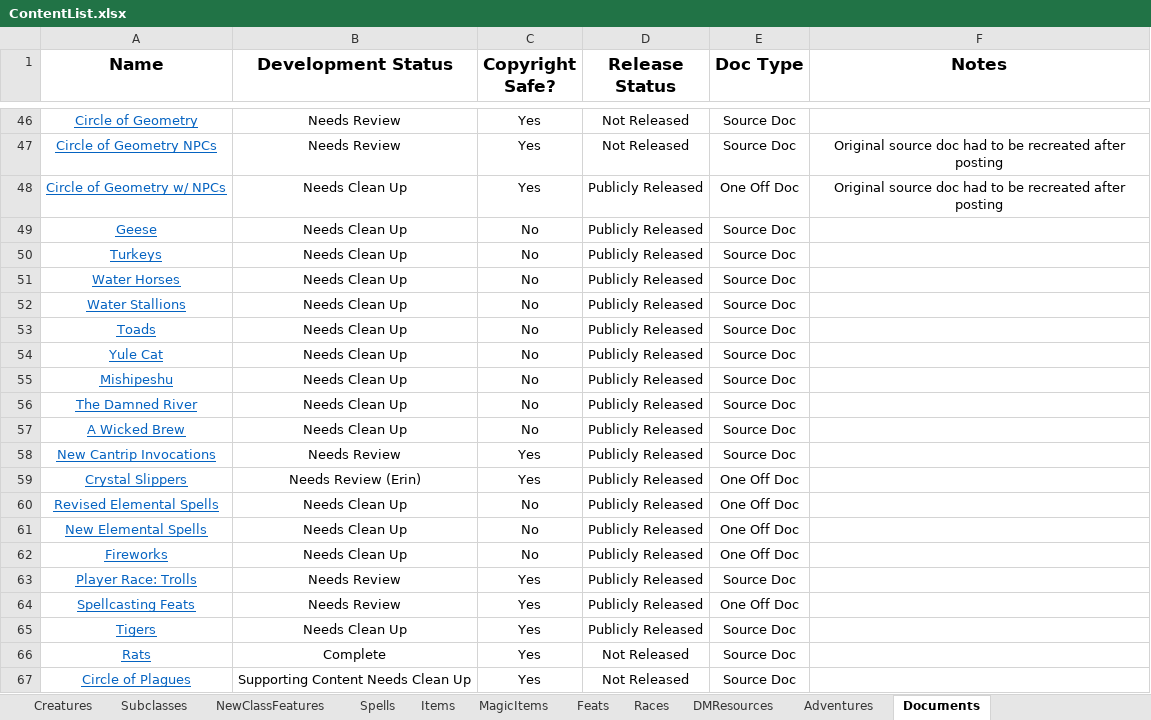
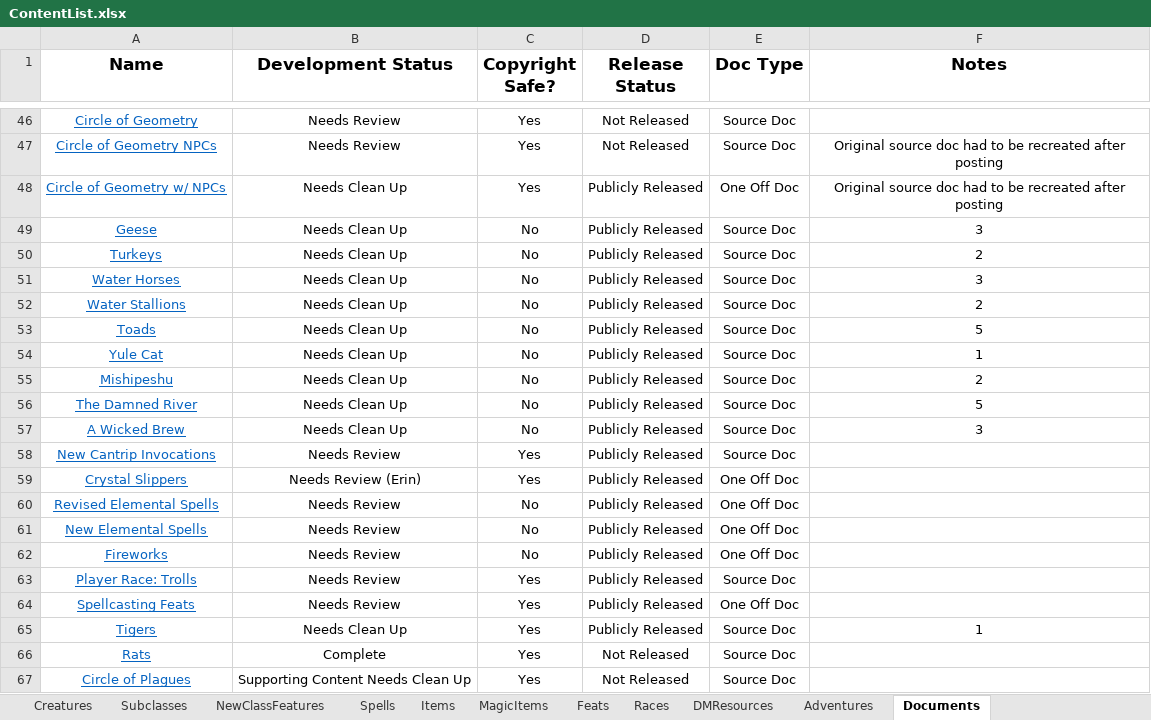
Before and after one commit to HankSnouwaert/DnD-Homebrew, an Excel workbook: ContentList.xlsx, sheet Documents, drawn as a sheet; only a part is shown, gaps mark what is left out; values as stored, in another font and other column widths than the file's, no borders; conditional formats not drawn; the diff names each change by its address in the sheet, - before the commit and + after, or states it on an @@ line.

```diff
--- a/ContentList.xlsx (sheet Documents)
+++ b/ContentList.xlsx (sheet Documents)
-F49 (Notes): (empty)
+F49 (Notes): 3
-F50 (Notes): (empty)
+F50 (Notes): 2
-F51 (Notes): (empty)
+F51 (Notes): 3
-F52 (Notes): (empty)
+F52 (Notes): 2
-F53 (Notes): (empty)
+F53 (Notes): 5
-F54 (Notes): (empty)
+F54 (Notes): 1
-F55 (Notes): (empty)
+F55 (Notes): 2
-F56 (Notes): (empty)
+F56 (Notes): 5
-F57 (Notes): (empty)
+F57 (Notes): 3
-B60:B62 (Development Status): Needs Clean Up
+B60:B62 (Development Status): Needs Review
-F65 (Notes): (empty)
+F65 (Notes): 1
```
Also changed, not shown: sheet Subclasses, 1 other file.
